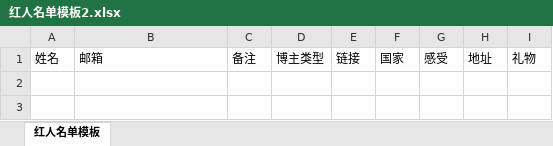
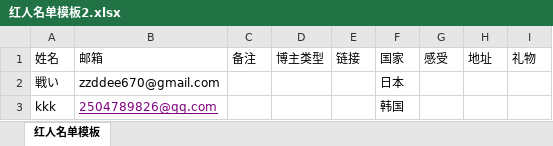
Before and after one commit to zzddee670-art/kol, an Excel workbook: GitHub上传用/红人名单模板2.xlsx, sheet 红人名单模板, drawn as a sheet; values as stored, in another font and other column widths than the file's, no borders; the diff names each change by its address in the sheet, - before the commit and + after, or states it on an @@ line.

```diff
--- a/GitHub上传用/红人名单模板2.xlsx (sheet 红人名单模板)
+++ b/GitHub上传用/红人名单模板2.xlsx (sheet 红人名单模板)
+row 2: 戦い | zzddee670@gmail.com |  |  |  | 日本
+row 3: kkk | 2504789826@qq.com |  |  |  | 韩国
```
Also changed, not shown: 2 other files.
